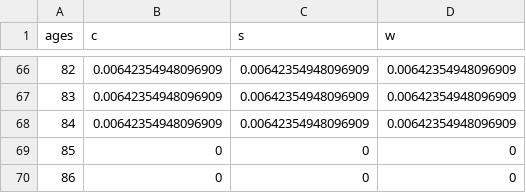
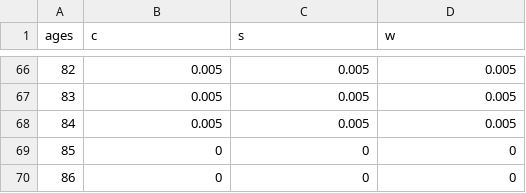
Before and after one commit to ndhendrix/precise-value, a CSV file: inputs/new_rx_pattern.csv, drawn as a sheet; only a part is shown, gaps mark what is left out; the diff covers the shown part only.

```diff
--- a/inputs/new_rx_pattern.csv
+++ b/inputs/new_rx_pattern.csv
@@ -66,4 +66,4 @@
-82,0.00642354948096909,0.00642354948096909,0.00642354948096909
-83,0.00642354948096909,0.00642354948096909,0.00642354948096909
-84,0.00642354948096909,0.00642354948096909,0.00642354948096909
+82,0.005,0.005,0.005
+83,0.005,0.005,0.005
+84,0.005,0.005,0.005
 85,0,0,0
```
Also changed, not shown: 81 edited cells elsewhere in this file, inputs/test_pattern.csv.
